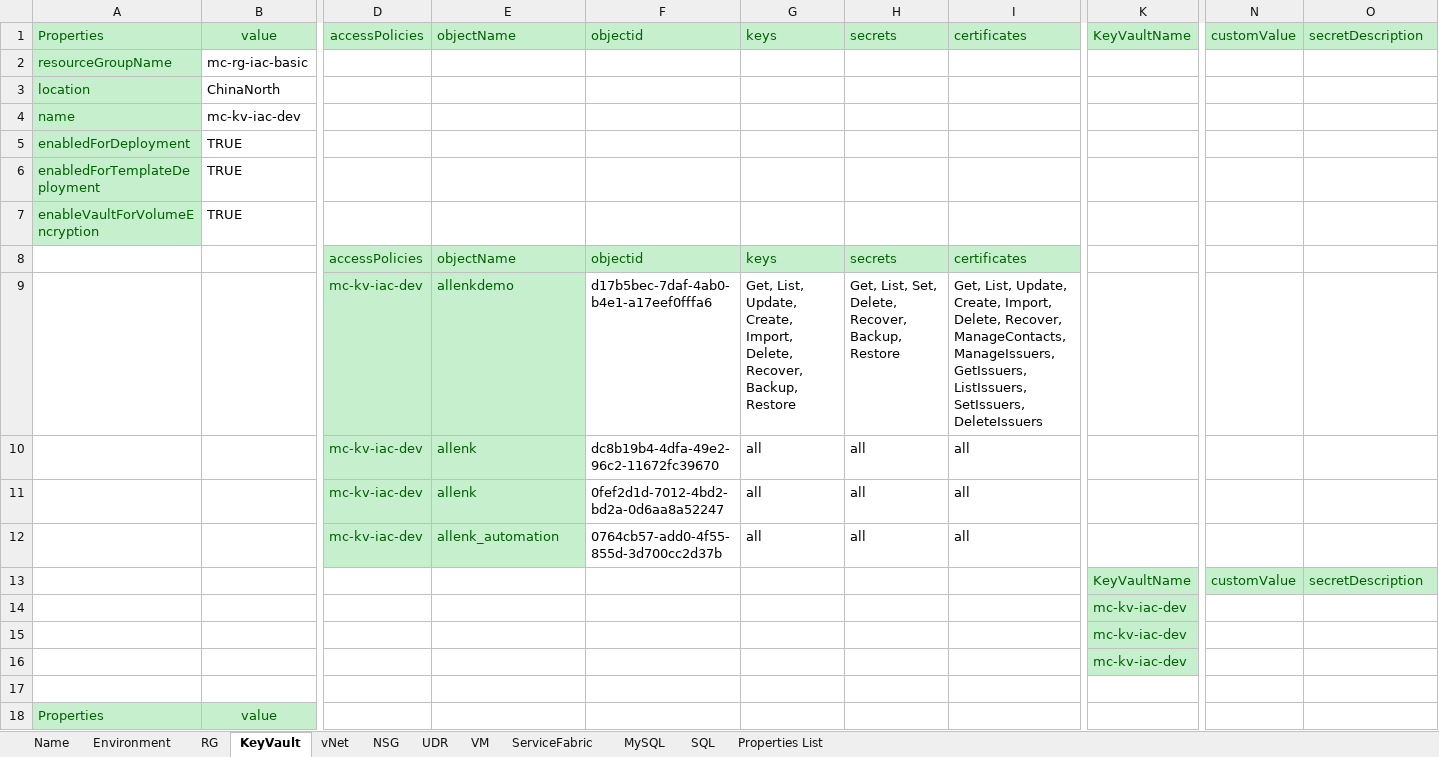
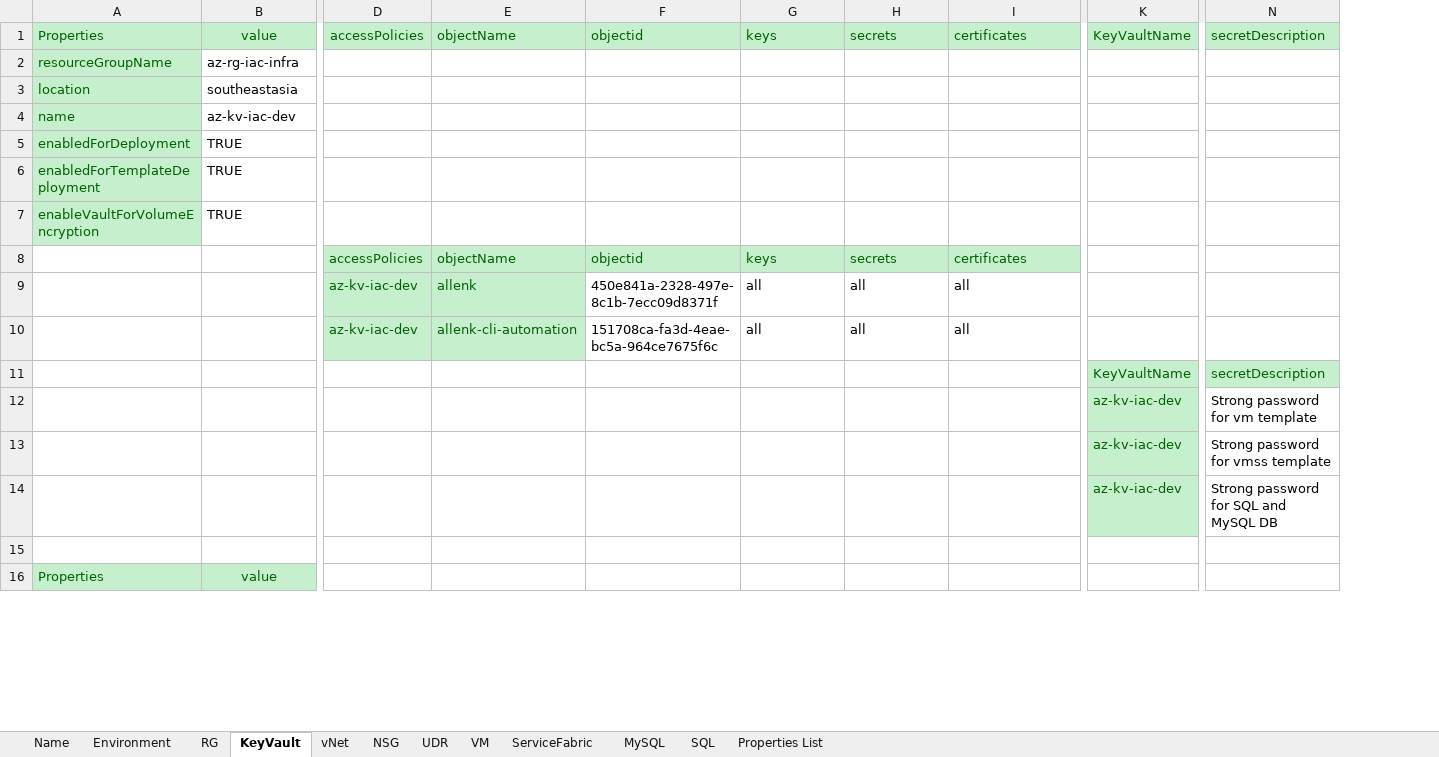
Before and after one commit to XuzhouHuang/azure-infra-as-code, an Excel workbook: AzureEnv.xlsx, sheet KeyVault, drawn as a sheet; only a part is shown, gaps mark what is left out; values as stored, in another font and other column widths than the file's, no borders; removed rows and columns are numbered as before the commit, all else as after; rows hold the shown columns only; the diff covers the shown part only; the diff names each change by its address in the sheet, - before the commit and + after, or states it on an @@ line.

```diff
--- a/AzureEnv.xlsx (sheet KeyVault)
+++ b/AzureEnv.xlsx (sheet KeyVault)
-column N, row 1: customValue; row 13: customValue
-B2: mc-rg-iac-basic
+B2: az-rg-iac-infra
-B3: ChinaNorth
+B3: southeastasia
-B4: mc-kv-iac-dev
+B4: az-kv-iac-dev
-row 9:  |  | mc-kv-iac-dev | allenkdemo | d17b5bec-7daf-4ab0-b4e1-a17eef0fffa6 | Get, List, Update, Create, Import, Delete, Recover, Backup, Restore | Get, List, Set, Delete, Recover, Backup, Restore | Get, List, Update, Create, Import, Delete, Recover, ManageContacts, ManageIssuers, GetIssuers, ListIssuers, SetIssuers, DeleteIssuers
-D9: mc-kv-iac-dev
+D9: az-kv-iac-dev
-F9: dc8b19b4-4dfa-49e2-96c2-11672fc39670
+F9: 450e841a-2328-497e-8c1b-7ecc09d8371f
-row 11:  |  | mc-kv-iac-dev | allenk | 0fef2d1d-7012-4bd2-bd2a-0d6aa8a52247 | all | all | all
-D10: mc-kv-iac-dev
+D10: az-kv-iac-dev
-E10: allenk_automation
+E10: allenk-cli-automation
-F10: 0764cb57-add0-4f55-855d-3d700cc2d37b
+F10: 151708ca-fa3d-4eae-bc5a-964ce7675f6c
-K12:K14: mc-kv-iac-dev
+K12:K14: az-kv-iac-dev
-N12: (empty)
+N12: Strong password for vm template
-N13: (empty)
+N13: Strong password for vmss template
-N14: (empty)
+N14: Strong password for SQL and MySQL DB
```
Also changed, not shown: 3 added rows and 6 edited cells elsewhere in this sheet, sheet NSG, sheet vNet, sheet VM, sheet UDR, sheet MySQL, sheet SQL, 5 more sheets.
